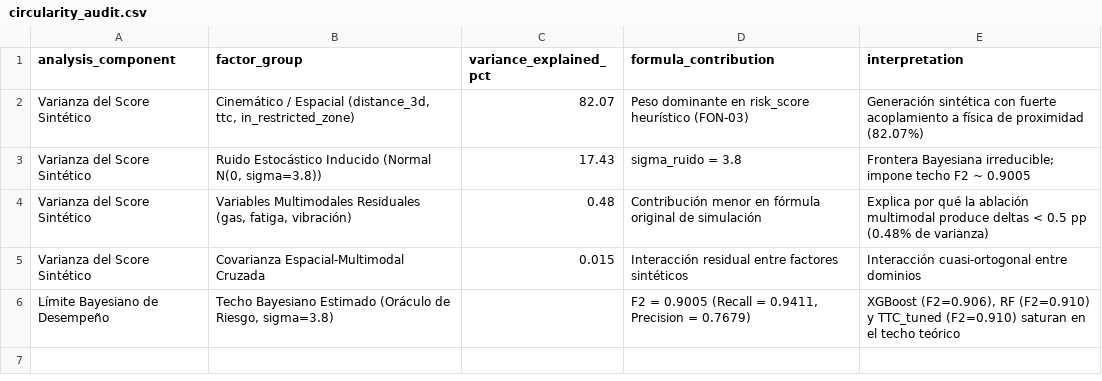
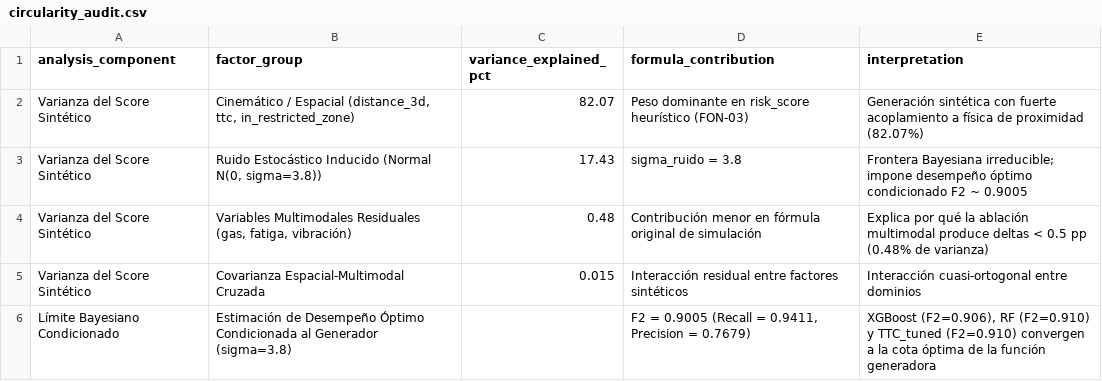
Before and after one commit to DrkonVilla/digital-twins-mines, a CSV file: results/circularity_audit.csv, drawn as a sheet.

```diff
--- a/results/circularity_audit.csv
+++ b/results/circularity_audit.csv
@@ -2,5 +2,5 @@ analysis_component,factor_group,variance_explained_pct,formula_contribution,inte
 Varianza del Score Sintético,"Cinemático / Espacial (distance_3d, ttc, in_restricted_zone)",82.07,Peso dominante en risk_score heurístico (FON-03),Generación sintética con fuerte acoplamiento a física de proximidad (82.07%)
-Varianza del Score Sintético,"Ruido Estocástico Inducido (Normal N(0, sigma=3.8))",17.43,sigma_ruido = 3.8,Frontera Bayesiana irreducible; impone techo F2 ~ 0.9005
+Varianza del Score Sintético,"Ruido Estocástico Inducido (Normal N(0, sigma=3.8))",17.43,sigma_ruido = 3.8,Frontera Bayesiana irreducible; impone desempeño óptimo condicionado F2 ~ 0.9005
 Varianza del Score Sintético,"Variables Multimodales Residuales (gas, fatiga, vibración)",0.48,Contribución menor en fórmula original de simulación,Explica por qué la ablación multimodal produce deltas < 0.5 pp (0.48% de varianza)
 Varianza del Score Sintético,Covarianza Espacial-Multimodal Cruzada,0.015,Interacción residual entre factores sintéticos,Interacción cuasi-ortogonal entre dominios
-Límite Bayesiano de Desempeño,"Techo Bayesiano Estimado (Oráculo de Riesgo, sigma=3.8)",,"F2 = 0.9005 (Recall = 0.9411, Precision = 0.7679)","XGBoost (F2=0.906), RF (F2=0.910) y TTC_tuned (F2=0.910) saturan en el techo teórico"
+Límite Bayesiano Condicionado,Estimación de Desempeño Óptimo Condicionada al Generador (sigma=3.8),,"F2 = 0.9005 (Recall = 0.9411, Precision = 0.7679)","XGBoost (F2=0.906), RF (F2=0.910) y TTC_tuned (F2=0.910) convergen a la cota óptima de la función generadora"
```
Also changed, not shown: results/benchmark_fps.csv, results/decoupled_labels_results.csv, 21 other files.
